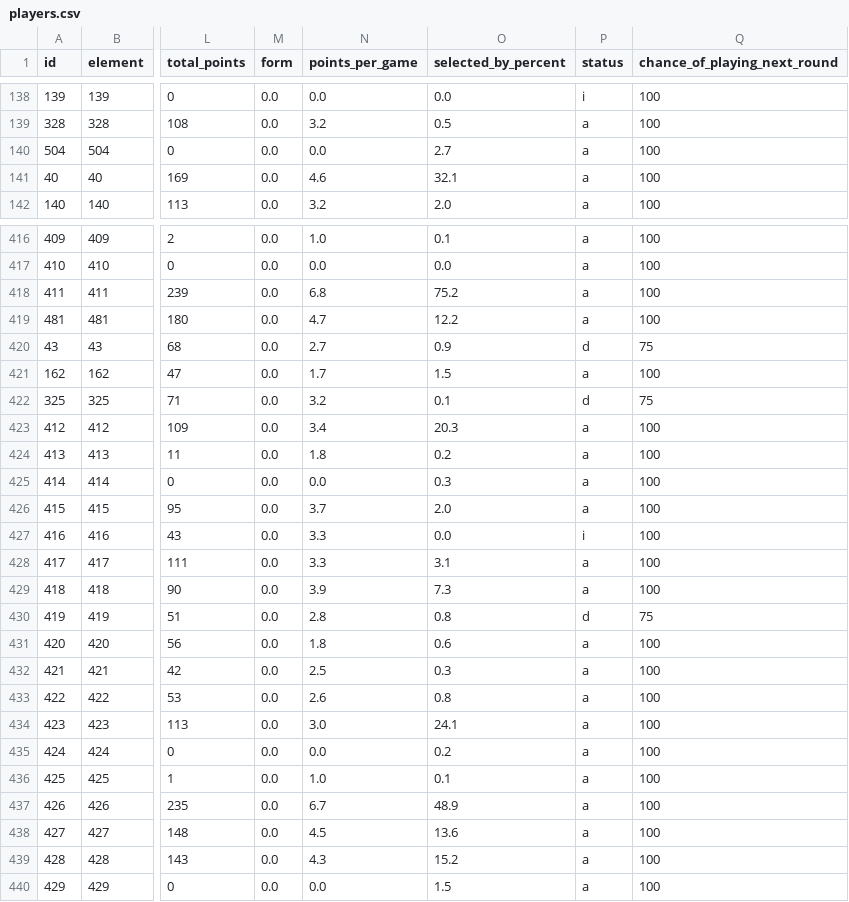
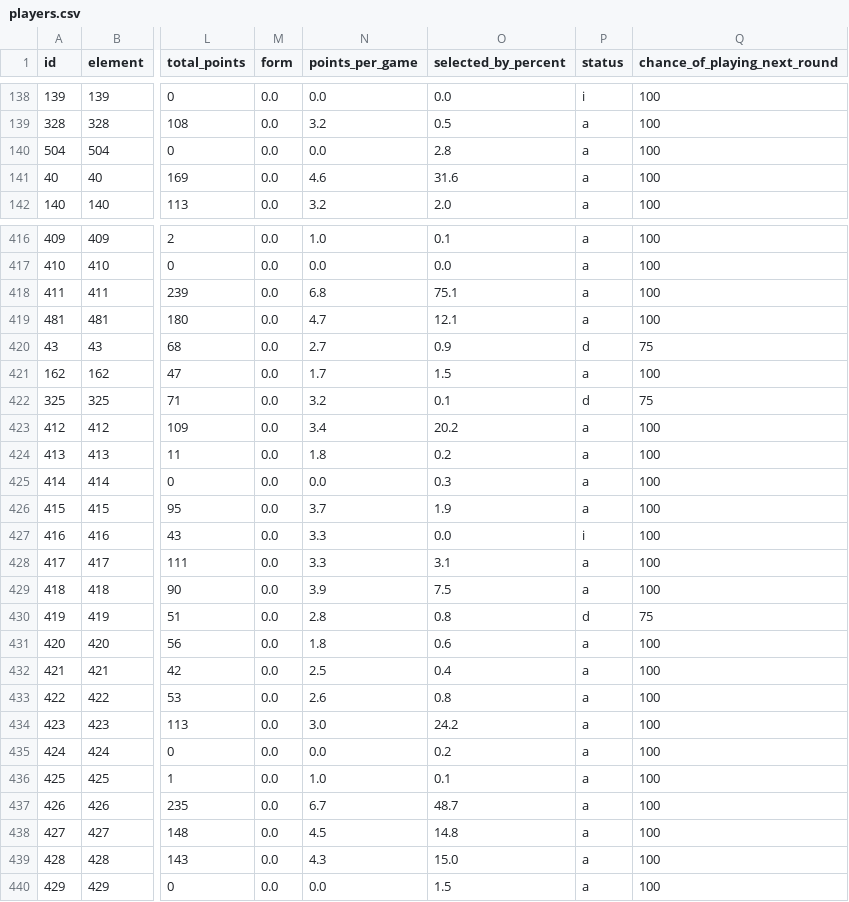
Before and after one commit to OmarN-Mukhtar/FantasyManager, a CSV file: data/players.csv, drawn as a sheet; only a part is shown, gaps mark what is left out; the diff covers the shown part only; the diff names each change by its address in the sheet, - before the commit and + after, or states it on an @@ line.

```diff
--- a/data/players.csv
+++ b/data/players.csv
-O140 (selected_by_percent): 2.7
+O140 (selected_by_percent): 2.8
-O141 (selected_by_percent): 32.1
+O141 (selected_by_percent): 31.6
-O418 (selected_by_percent): 75.2
+O418 (selected_by_percent): 75.1
-O419 (selected_by_percent): 12.2
+O419 (selected_by_percent): 12.1
-O423 (selected_by_percent): 20.3
+O423 (selected_by_percent): 20.2
-O426 (selected_by_percent): 2.0
+O426 (selected_by_percent): 1.9
-O429 (selected_by_percent): 7.3
+O429 (selected_by_percent): 7.5
-O432 (selected_by_percent): 0.3
+O432 (selected_by_percent): 0.4
-O434 (selected_by_percent): 24.1
+O434 (selected_by_percent): 24.2
-O437 (selected_by_percent): 48.9
+O437 (selected_by_percent): 48.7
-O438 (selected_by_percent): 13.6
+O438 (selected_by_percent): 14.8
-O439 (selected_by_percent): 15.2
+O439 (selected_by_percent): 15.0
```
Also changed, not shown: 96 edited cells elsewhere in this file, data/predictions.csv, data/sentiment_analysis.csv, 4 other files.
